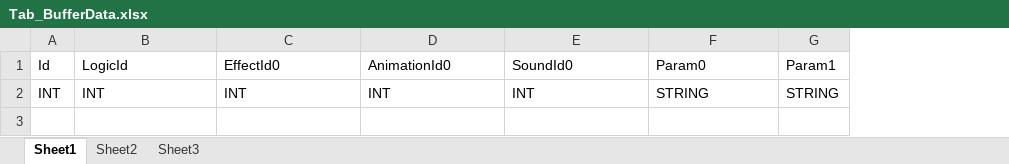
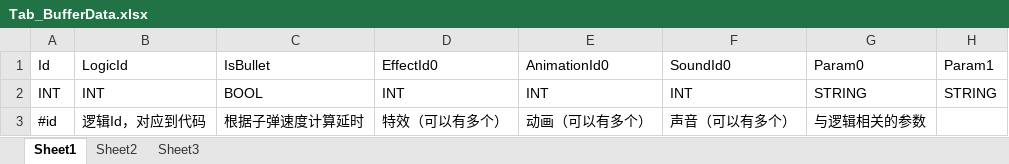
Before and after one commit to CNC-Not-Coder/RPGSkill, an Excel workbook: RPGSkill/Tools/TableTools/Tables/Excel/Skill/Tab_BufferData.xlsx, sheet Sheet1, drawn as a sheet; values as stored, in another font and other column widths than the file's, no borders; the diff names each change by its address in the sheet, - before the commit and + after, or states it on an @@ line.

```diff
--- a/RPGSkill/Tools/TableTools/Tables/Excel/Skill/Tab_BufferData.xlsx (sheet Sheet1)
+++ b/RPGSkill/Tools/TableTools/Tables/Excel/Skill/Tab_BufferData.xlsx (sheet Sheet1)
+column C (IsBullet), row 2: BOOL
+row 3: #id | 逻辑Id，对应到代码 | 根据子弹速度计算延时 | 特效（可以有多个） | 动画（可以有多个） | 声音（可以有多个） | 与逻辑相关的参数
```
Also changed, not shown: RPGSkill/Tools/TableTools/Tables/Excel/Skill/Tab_RuleData.xlsx, RPGSkill/Tools/TableTools/Tables/Excel/Skill/Tab_SkillData.xlsx, 13 other files.
